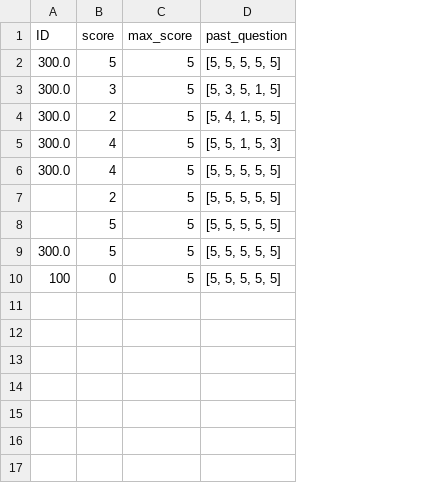
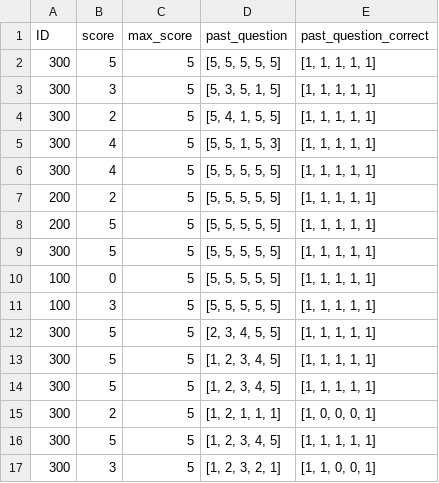
Before and after one commit to sutdrocks/PaceLearn, a CSV file: student_data.csv, drawn as a sheet; the diff names each change by its address in the sheet, - before the commit and + after, or states it on an @@ line.

```diff
--- a/student_data.csv
+++ b/student_data.csv
+column E (past_question_correct), rows 2-10: all [1, 1, 1, 1, 1]
-A2:A6 (ID): 300.0
+A2:A6 (ID): 300
-A7:A8 (ID): (empty)
+A7:A8 (ID): 200
-A9 (ID): 300.0
+A9 (ID): 300
+row 11: 100 | 3 | 5 | [5, 5, 5, 5, 5] | [1, 1, 1, 1, 1]
+row 12: 300 | 5 | 5 | [2, 3, 4, 5, 5] | [1, 1, 1, 1, 1]
+row 13: 300 | 5 | 5 | [1, 2, 3, 4, 5] | [1, 1, 1, 1, 1]
+row 14: 300 | 5 | 5 | [1, 2, 3, 4, 5] | [1, 1, 1, 1, 1]
+row 15: 300 | 2 | 5 | [1, 2, 1, 1, 1] | [1, 0, 0, 0, 1]
+row 16: 300 | 5 | 5 | [1, 2, 3, 4, 5] | [1, 1, 1, 1, 1]
+row 17: 300 | 3 | 5 | [1, 2, 3, 2, 1] | [1, 1, 0, 0, 1]
```
Also changed, not shown: Questions data.csv, 4 other files.
